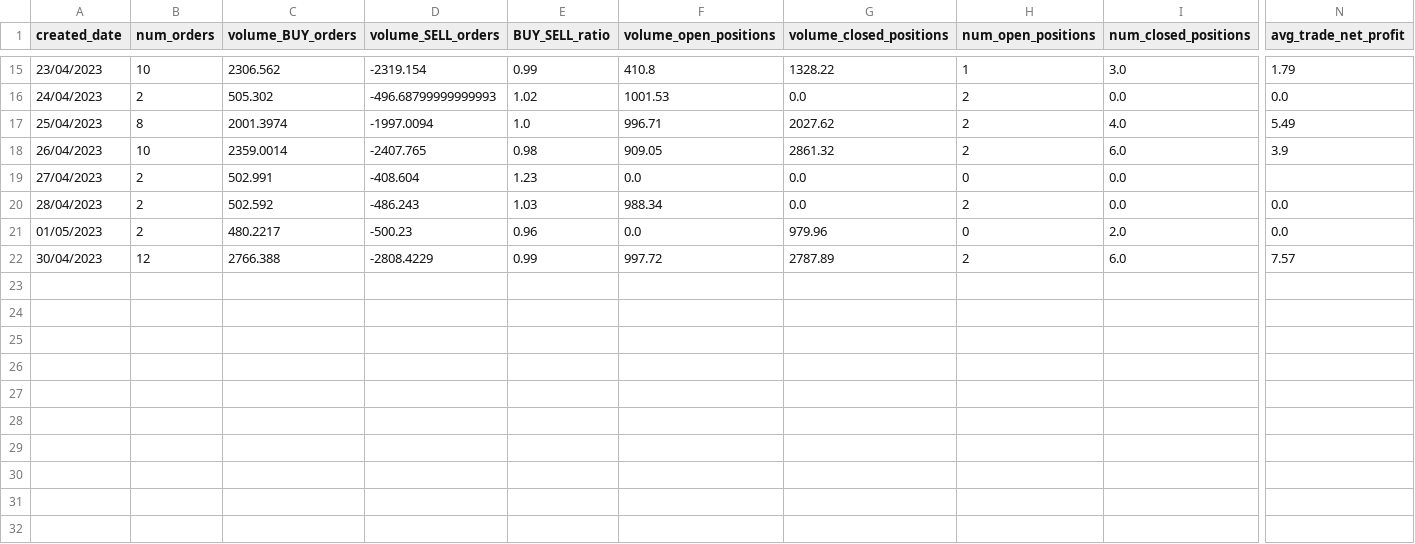
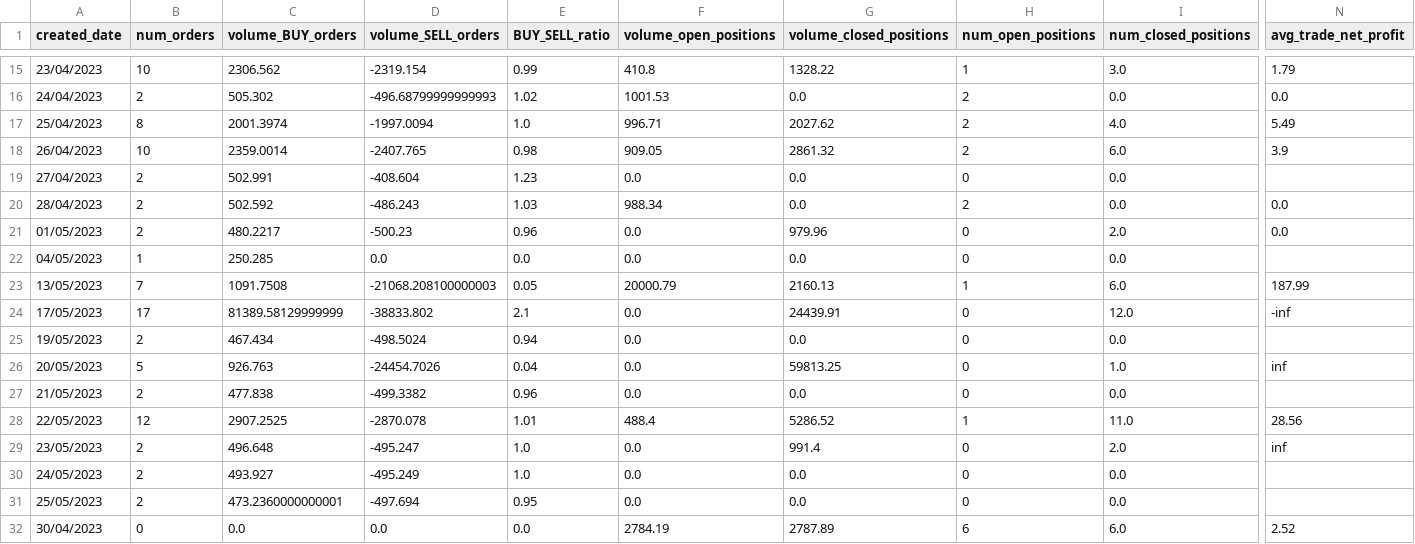
Before and after one commit to ilyacapitoliy/DYDX-Trading-Bot, a CSV file: program/output/total_per_day.csv, drawn as a sheet; only a part is shown, gaps mark what is left out; addresses are those after the commit; rows hold the shown columns only; the diff names each change by its address in the sheet, - before the commit and + after, or states it on an @@ line.

```diff
--- a/program/output/total_per_day.csv
+++ b/program/output/total_per_day.csv
+row 22: 04/05/2023 | 1 | 250.285 | 0.0 | 0.0 | 0.0 | 0.0 | 0 | 0.0
+row 23: 13/05/2023 | 7 | 1091.7508 | -21068.208100000003 | 0.05 | 20000.79 | 2160.13 | 1 | 6.0 | 187.99
+row 24: 17/05/2023 | 17 | 81389.58129999999 | -38833.802 | 2.1 | 0.0 | 24439.91 | 0 | 12.0 | -inf
+row 25: 19/05/2023 | 2 | 467.434 | -498.5024 | 0.94 | 0.0 | 0.0 | 0 | 0.0
+row 26: 20/05/2023 | 5 | 926.763 | -24454.7026 | 0.04 | 0.0 | 59813.25 | 0 | 1.0 | inf
+row 27: 21/05/2023 | 2 | 477.838 | -499.3382 | 0.96 | 0.0 | 0.0 | 0 | 0.0
+row 28: 22/05/2023 | 12 | 2907.2525 | -2870.078 | 1.01 | 488.4 | 5286.52 | 1 | 11.0 | 28.56
+row 29: 23/05/2023 | 2 | 496.648 | -495.247 | 1.0 | 0.0 | 991.4 | 0 | 2.0 | inf
+row 30: 24/05/2023 | 2 | 493.927 | -495.249 | 1.0 | 0.0 | 0.0 | 0 | 0.0
+row 31: 25/05/2023 | 2 | 473.2360000000001 | -497.694 | 0.95 | 0.0 | 0.0 | 0 | 0.0
-B32 (num_orders): 12
+B32 (num_orders): 0
-C32 (volume_BUY_orders): 2766.388
+C32 (volume_BUY_orders): 0.0
-D32 (volume_SELL_orders): -2808.4229
+D32 (volume_SELL_orders): 0.0
-E32 (BUY_SELL_ratio): 0.99
+E32 (BUY_SELL_ratio): 0.0
-F32 (volume_open_positions): 997.72
+F32 (volume_open_positions): 2784.19
-H32 (num_open_positions): 2
+H32 (num_open_positions): 6
-N32 (avg_trade_net_profit): 7.57
+N32 (avg_trade_net_profit): 2.52
```
Also changed, not shown: program/output/open_positions.csv, 4 other files.
